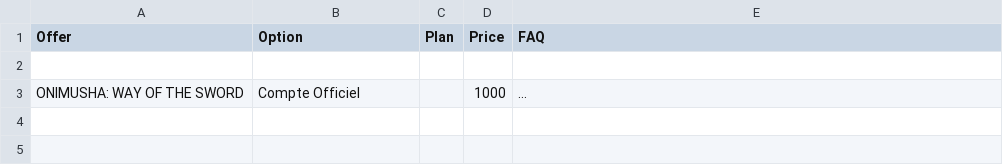
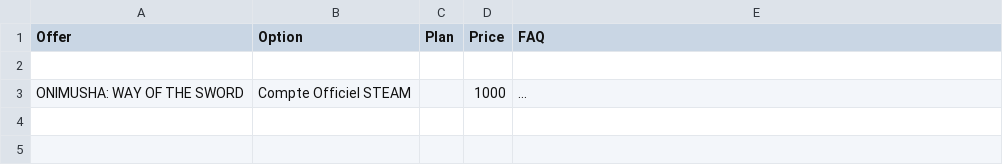
Before and after one commit to yiddir23/jhgreysdetr7tutirjyviytvy7tgf7g, a CSV file: static/organized/zed_services.csv, drawn as a sheet; only a part is shown; long unchanged cells end in …; the diff names each change by its address in the sheet, - before the commit and + after, or states it on an @@ line.

Commit message:
Update zed_services.csva

```diff
--- a/static/organized/zed_services.csv
+++ b/static/organized/zed_services.csv
-B3 (Option): Compte Officiel
+B3 (Option): Compte Officiel STEAM
```
